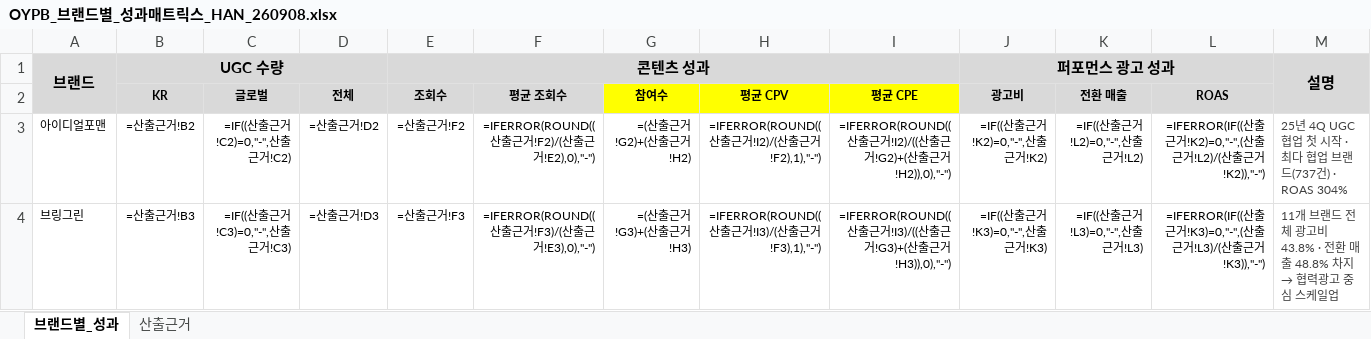
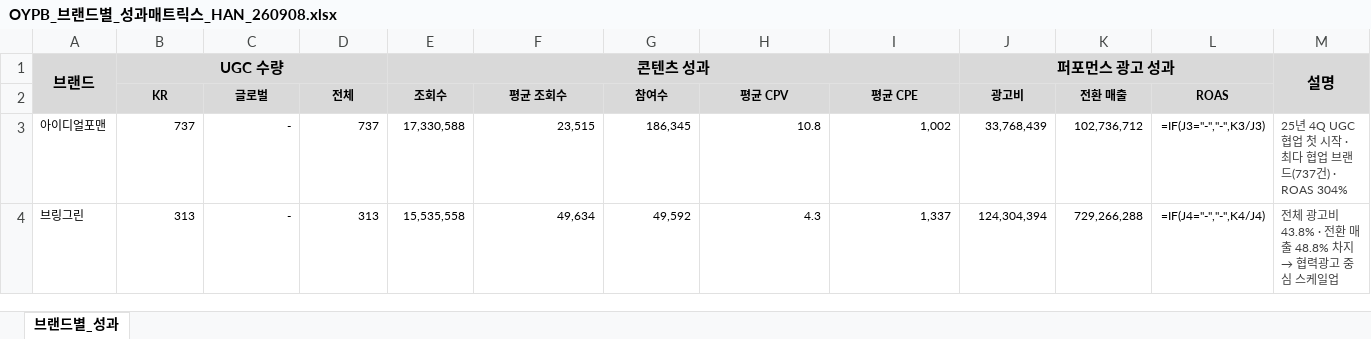
Before and after one commit to bat-han-26/-_oy, an Excel workbook: reports/OYPB_브랜드별_성과매트릭스_HAN_260908.xlsx, sheet 브랜드별_성과, drawn as a sheet; only a part is shown; values as stored, in another font and other column widths than the file's, no borders; formulas without a stored value are shown as written; the diff covers the shown part only; the diff names each change by its address in the sheet, - before the commit and + after, or states it on an @@ line.

```diff
--- a/reports/OYPB_브랜드별_성과매트릭스_HAN_260908.xlsx (sheet 브랜드별_성과)
+++ b/reports/OYPB_브랜드별_성과매트릭스_HAN_260908.xlsx (sheet 브랜드별_성과)
-sheet tab: 산출근거
-G2:I2 fill: #FFFF00
+G2:I2 fill: #D9D9D9
-B3 (KR): =산출근거!B2
+B3 (KR): 737
-C3 (글로벌): =IF((산출근거!C2)=0,"-",산출근거!C2)
+C3 (글로벌): -
-D3 (전체): =산출근거!D2
+D3 (전체): 737
-E3 (조회수): =산출근거!F2
+E3 (조회수): 17,330,588
-F3 (평균 조회수): =IFERROR(ROUND((산출근거!F2)/(산출근거!E2),0),"-")
+F3 (평균 조회수): 23,515
-G3 (참여수): =(산출근거!G2)+(산출근거!H2)
+G3 (참여수): 186,345
-H3 (평균 CPV): =IFERROR(ROUND((산출근거!I2)/(산출근거!F2),1),"-")
+H3 (평균 CPV): 10.8
-I3 (평균 CPE): =IFERROR(ROUND((산출근거!I2)/((산출근거!G2)+(산출근거!H2)),0),"-")
+I3 (평균 CPE): 1,002
-J3 (광고비): =IF((산출근거!K2)=0,"-",산출근거!K2)
+J3 (광고비): 33,768,439
-K3 (전환 매출): =IF((산출근거!L2)=0,"-",산출근거!L2)
+K3 (전환 매출): 102,736,712
-L3 (ROAS): =IFERROR(IF((산출근거!K2)=0,"-",(산출근거!L2)/(산출근거!K2)),"-")
+L3 (ROAS): =IF(J3="-","-",K3/J3)
-B4 (KR): =산출근거!B3
+B4 (KR): 313
-C4 (글로벌): =IF((산출근거!C3)=0,"-",산출근거!C3)
+C4 (글로벌): -
-D4 (전체): =산출근거!D3
+D4 (전체): 313
-E4 (조회수): =산출근거!F3
+E4 (조회수): 15,535,558
-F4 (평균 조회수): =IFERROR(ROUND((산출근거!F3)/(산출근거!E3),0),"-")
+F4 (평균 조회수): 49,634
-G4 (참여수): =(산출근거!G3)+(산출근거!H3)
+G4 (참여수): 49,592
-H4 (평균 CPV): =IFERROR(ROUND((산출근거!I3)/(산출근거!F3),1),"-")
+H4 (평균 CPV): 4.3
-I4 (평균 CPE): =IFERROR(ROUND((산출근거!I3)/((산출근거!G3)+(산출근거!H3)),0),"-")
+I4 (평균 CPE): 1,337
-J4 (광고비): =IF((산출근거!K3)=0,"-",산출근거!K3)
+J4 (광고비): 124,304,394
-K4 (전환 매출): =IF((산출근거!L3)=0,"-",산출근거!L3)
+K4 (전환 매출): 729,266,288
-L4 (ROAS): =IFERROR(IF((산출근거!K3)=0,"-",(산출근거!L3)/(산출근거!K3)),"-")
+L4 (ROAS): =IF(J4="-","-",K4/J4)
-M4: 11개 브랜드 전체 광…
+M4: 전체 광…
```
Also changed, not shown: 5 removed rows and 141 edited cells elsewhere in this sheet, 1 other file.
